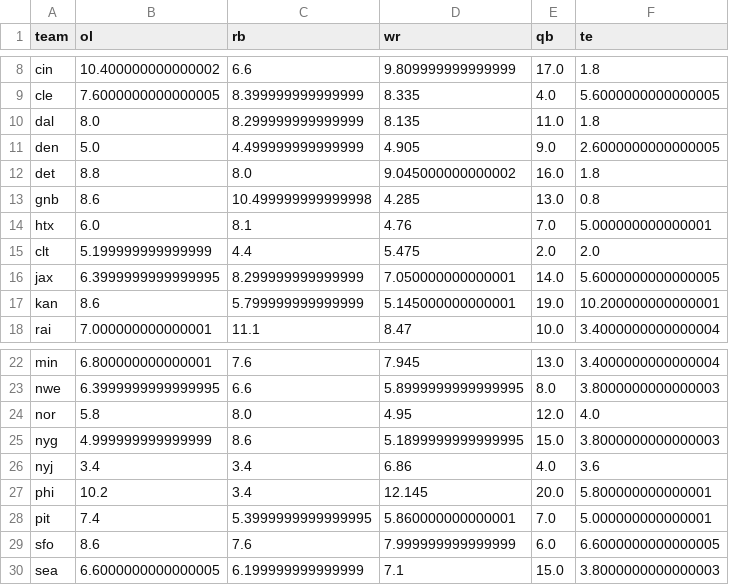
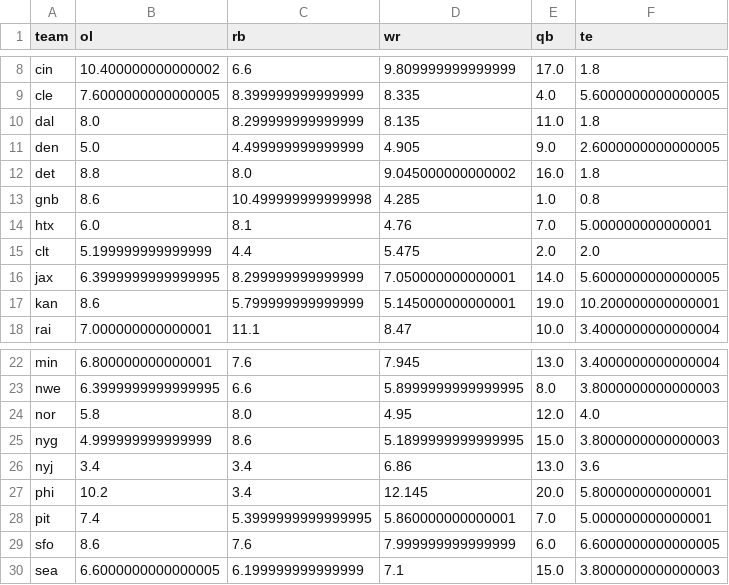
Before and after one commit to VinGuar/Fantasy-Football-Rankings-With-ML, a CSV file: player_scoring_things/all_rosters_stats_and_av_csvs/teamsAVGrades.csv, drawn as a sheet; only a part is shown, gaps mark what is left out.

```diff
--- a/player_scoring_things/all_rosters_stats_and_av_csvs/teamsAVGrades.csv
+++ b/player_scoring_things/all_rosters_stats_and_av_csvs/teamsAVGrades.csv
@@ -12,3 +12,3 @@ den,5.0,4.499999999999999,4.905,9.0,2.6000000000000005
 det,8.8,8.0,9.045000000000002,16.0,1.8
-gnb,8.6,10.499999999999998,4.285,13.0,0.8
+gnb,8.6,10.499999999999998,4.285,1.0,0.8
 htx,6.0,8.1,4.76,7.0,5.000000000000001
@@ -25,3 +25,3 @@ nor,5.8,8.0,4.95,12.0,4.0
 nyg,4.999999999999999,8.6,5.1899999999999995,15.0,3.8000000000000003
-nyj,3.4,3.4,6.86,4.0,3.6
+nyj,3.4,3.4,6.86,13.0,3.6
 phi,10.2,3.4,12.145,20.0,5.800000000000001
```
Also changed, not shown: player_scoring_things/all_rosters_stats_and_av_csvs/playersDFsForModels/rushRecDFForModelNonPPR.csv, player_scoring_things/all_rosters_stats_and_av_csvs/playersDFsForModels/rushRecDFForModelPPR.csv, 4 other files.
